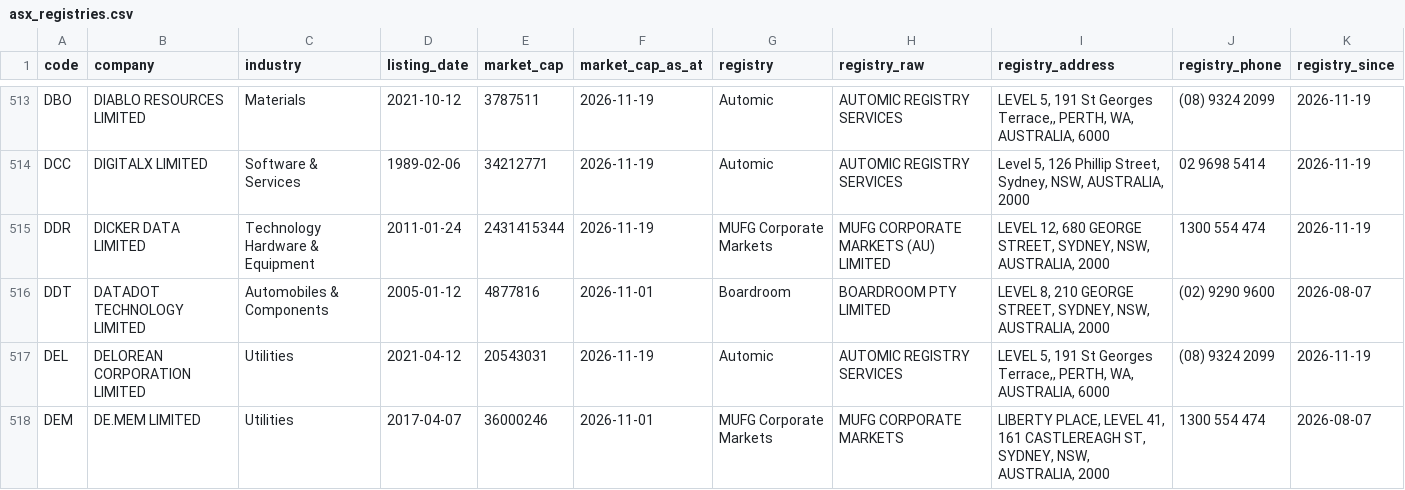
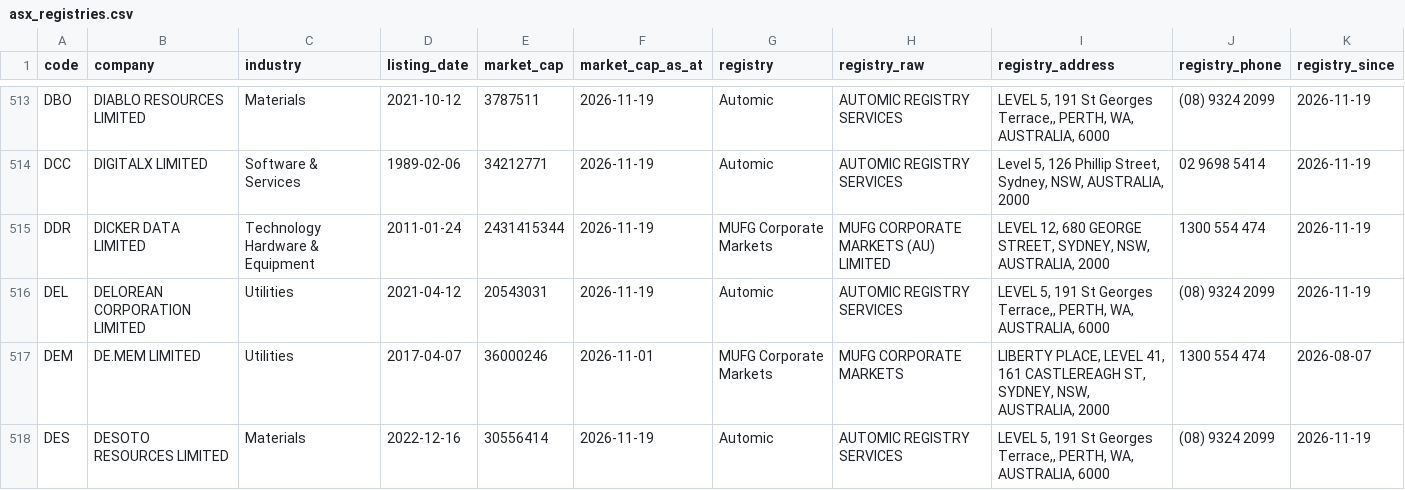
Before and after one commit to nwbort/registry-tracker, a CSV file: data/asx_registries.csv, drawn as a sheet; only a part is shown, gaps mark what is left out; the shorter side is filled out with more unchanged rows; the diff covers the shown part only.

```diff
--- a/data/asx_registries.csv
+++ b/data/asx_registries.csv
@@ -515,3 +515,2 @@ DCC,DIGITALX LIMITED,Software & Services,1989-02-06,34212771,2026-11-19,Automic,
 DDR,DICKER DATA LIMITED,Technology Hardware & Equipment,2011-01-24,2431415344,2026-11-19,MUFG Corporate Markets,MUFG CORPORATE MARKETS (AU) LIMITED,"LEVEL 12, 680 GEORGE STREET, SYDNEY, NSW, AUSTRALIA, 2000",1300 554 474,2026-11-19
-DDT,DATADOT TECHNOLOGY LIMITED,Automobiles & Components,2005-01-12,4877816,2026-11-01,Boardroom,BOARDROOM PTY LIMITED,"LEVEL 8, 210 GEORGE STREET, SYDNEY, NSW, AUSTRALIA, 2000",(02) 9290 9600,2026-08-07
 DEL,DELOREAN CORPORATION LIMITED,Utilities,2021-04-12,20543031,2026-11-19,Automic,AUTOMIC REGISTRY SERVICES,"LEVEL 5, 191 St Georges Terrace,, PERTH, WA, AUSTRALIA, 6000",(08) 9324 2099,2026-11-19
```
Also changed, not shown: 4 removed rows elsewhere in this file.
